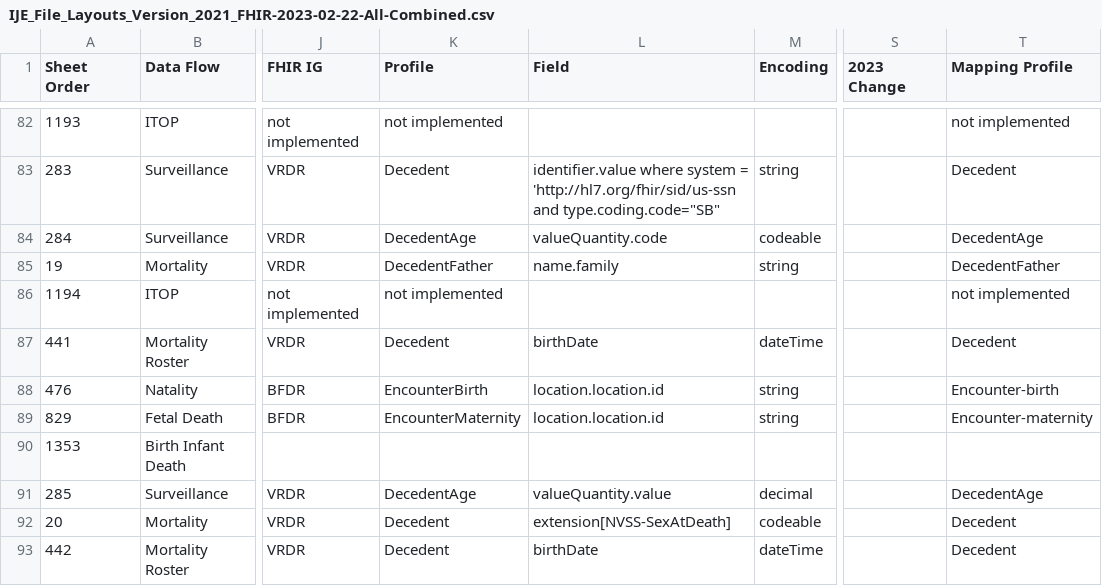
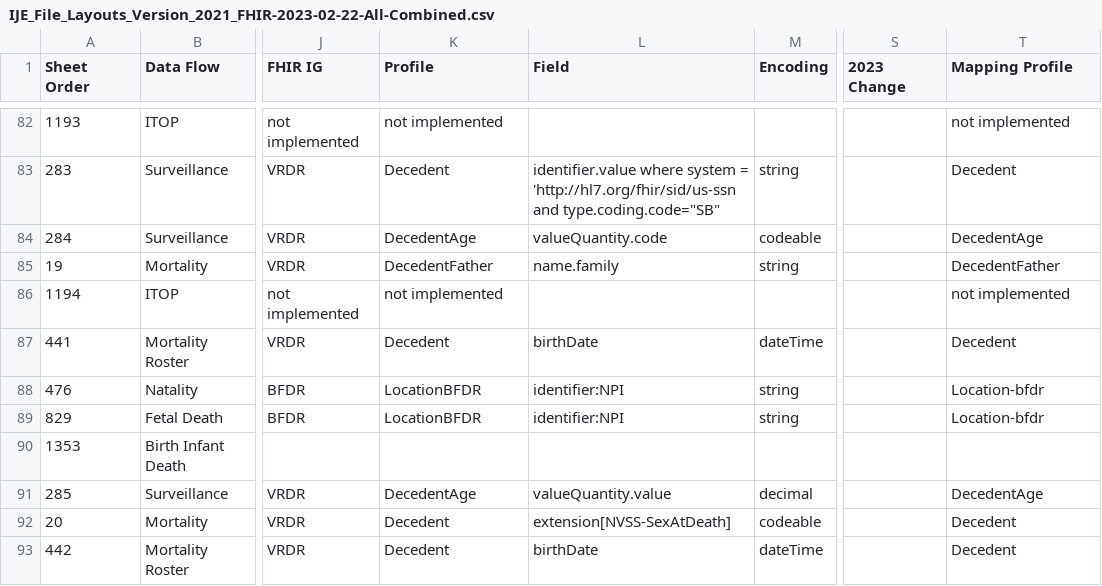
Before and after one commit to HL7/vr-common-library, a CSV file: input/mapping/IJE_File_Layouts_Version_2021_FHIR-2023-02-22-All-Combined.csv, drawn as a sheet; only a part is shown, gaps mark what is left out; the diff covers the shown part only; the diff names each change by its address in the sheet, - before the commit and + after, or states it on an @@ line.

```diff
--- a/input/mapping/IJE_File_Layouts_Version_2021_FHIR-2023-02-22-All-Combined.csv
+++ b/input/mapping/IJE_File_Layouts_Version_2021_FHIR-2023-02-22-All-Combined.csv
-K88 (Profile): EncounterBirth
+K88 (Profile): LocationBFDR
-L88:L89 (Field): location.location.id
+L88:L89 (Field): identifier:NPI
-T88 (Mapping Profile): Encounter-birth
+T88 (Mapping Profile): Location-bfdr
-K89 (Profile): EncounterMaternity
+K89 (Profile): LocationBFDR
-T89 (Mapping Profile): Encounter-maternity
+T89 (Mapping Profile): Location-bfdr
```
Also changed, not shown: 81 edited cells elsewhere in this file, 3 other files.
